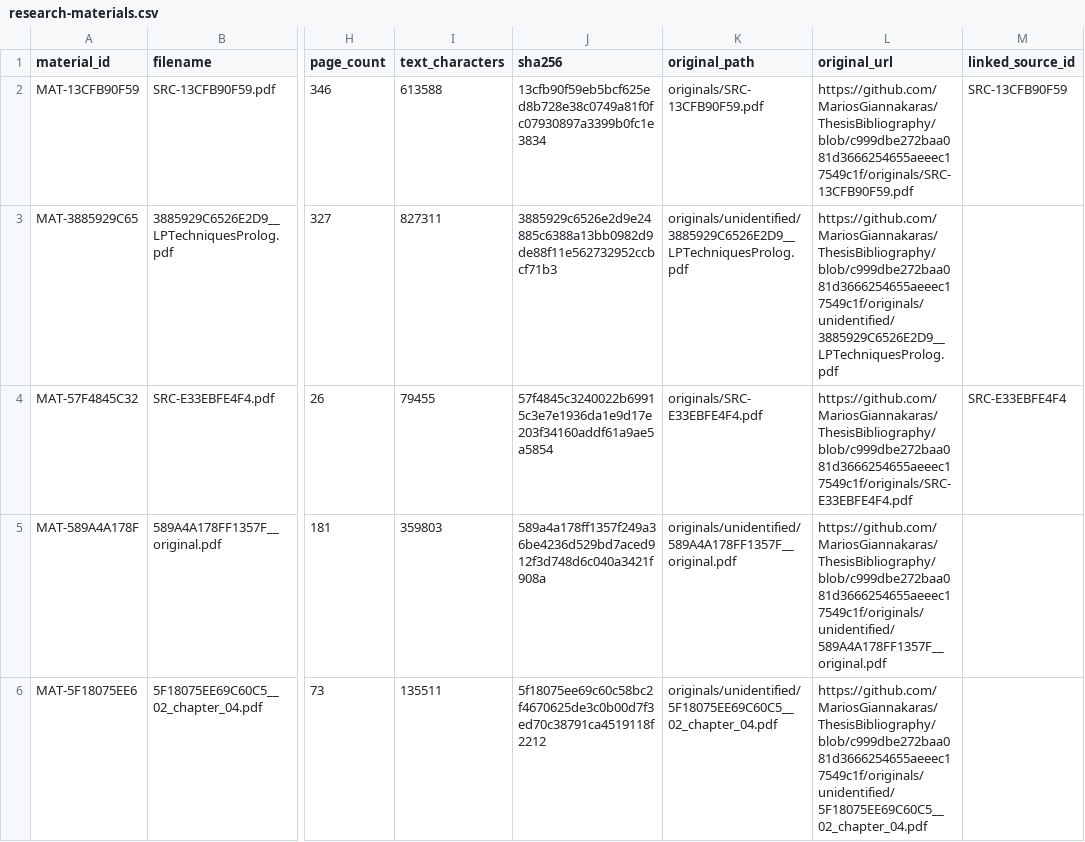
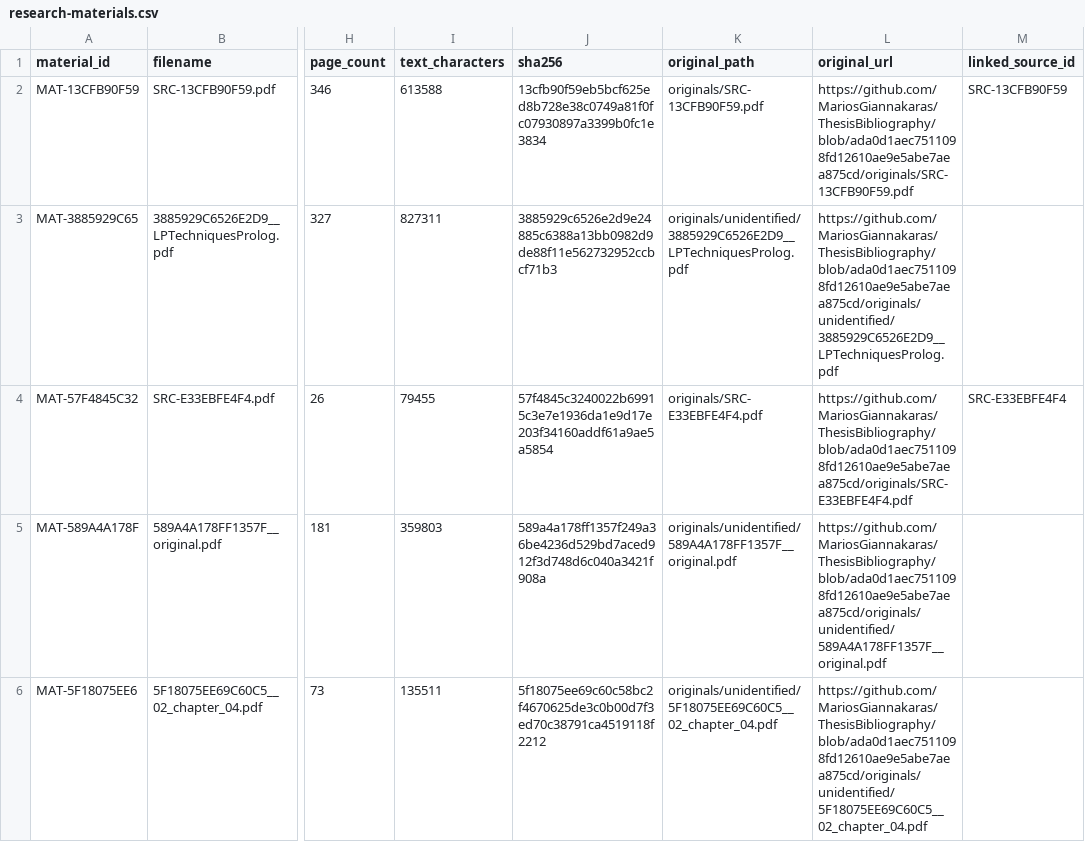
Before and after one commit to MariosGiannakaras/ThesisBibliography, a CSV file: research-corpus/catalog/research-materials.csv, drawn as a sheet; only a part is shown, gaps mark what is left out; the diff covers the shown part only; the diff names each change by its address in the sheet, - before the commit and + after, or states it on an @@ line.

```diff
--- a/research-corpus/catalog/research-materials.csv
+++ b/research-corpus/catalog/research-materials.csv
-L2 (original_url): https://github.com/MariosGiannakaras/ThesisBibliography/blob/c999dbe272baa081d3666254655aeeec17549c1f/originals/SRC-13CFB90F59.pdf
+L2 (original_url): https://github.com/MariosGiannakaras/ThesisBibliography/blob/ada0d1aec7511098fd12610ae9e5abe7aea875cd/originals/SRC-13CFB90F59.pdf
-L3 (original_url): https://github.com/MariosGiannakaras/ThesisBibliography/blob/c999dbe272baa081d3666254655aeeec17549c1f/originals/unidentified/3885929C6526E2D9__LPTechniquesProlog.pdf
+L3 (original_url): https://github.com/MariosGiannakaras/ThesisBibliography/blob/ada0d1aec7511098fd12610ae9e5abe7aea875cd/originals/unidentified/3885929C6526E2D9__LPTechniquesProlog.pdf
-L4 (original_url): https://github.com/MariosGiannakaras/ThesisBibliography/blob/c999dbe272baa081d3666254655aeeec17549c1f/originals/SRC-E33EBFE4F4.pdf
+L4 (original_url): https://github.com/MariosGiannakaras/ThesisBibliography/blob/ada0d1aec7511098fd12610ae9e5abe7aea875cd/originals/SRC-E33EBFE4F4.pdf
-L5 (original_url): https://github.com/MariosGiannakaras/ThesisBibliography/blob/c999dbe272baa081d3666254655aeeec17549c1f/originals/unidentified/589A4A178FF1357F__original.pdf
+L5 (original_url): https://github.com/MariosGiannakaras/ThesisBibliography/blob/ada0d1aec7511098fd12610ae9e5abe7aea875cd/originals/unidentified/589A4A178FF1357F__original.pdf
-L6 (original_url): https://github.com/MariosGiannakaras/ThesisBibliography/blob/c999dbe272baa081d3666254655aeeec17549c1f/originals/unidentified/5F18075EE69C60C5__02_chapter_04.pdf
+L6 (original_url): https://github.com/MariosGiannakaras/ThesisBibliography/blob/ada0d1aec7511098fd12610ae9e5abe7aea875cd/originals/unidentified/5F18075EE69C60C5__02_chapter_04.pdf
```
Also changed, not shown: 14 edited cells elsewhere in this file, research-corpus/catalog/originals-index.csv, 41 other files.
